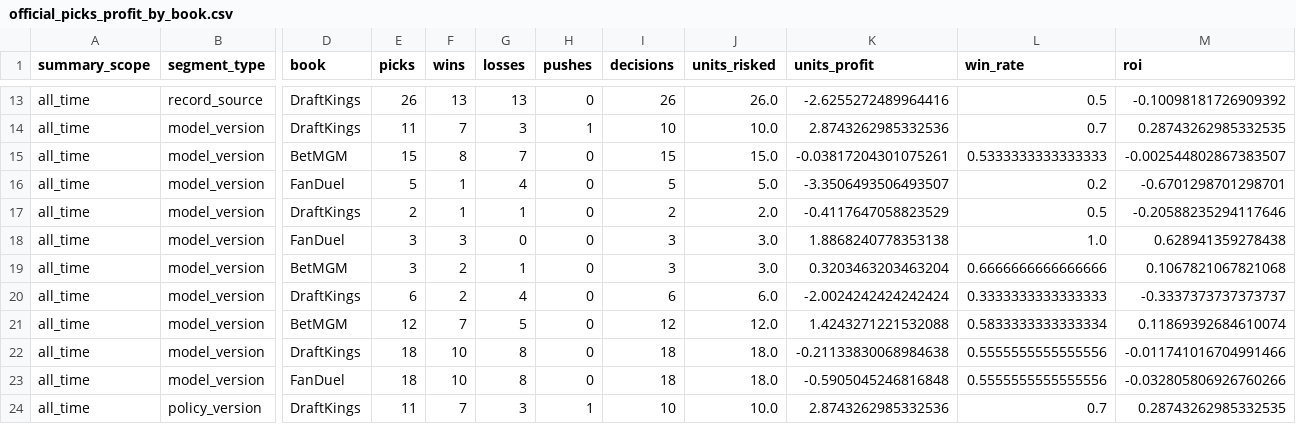
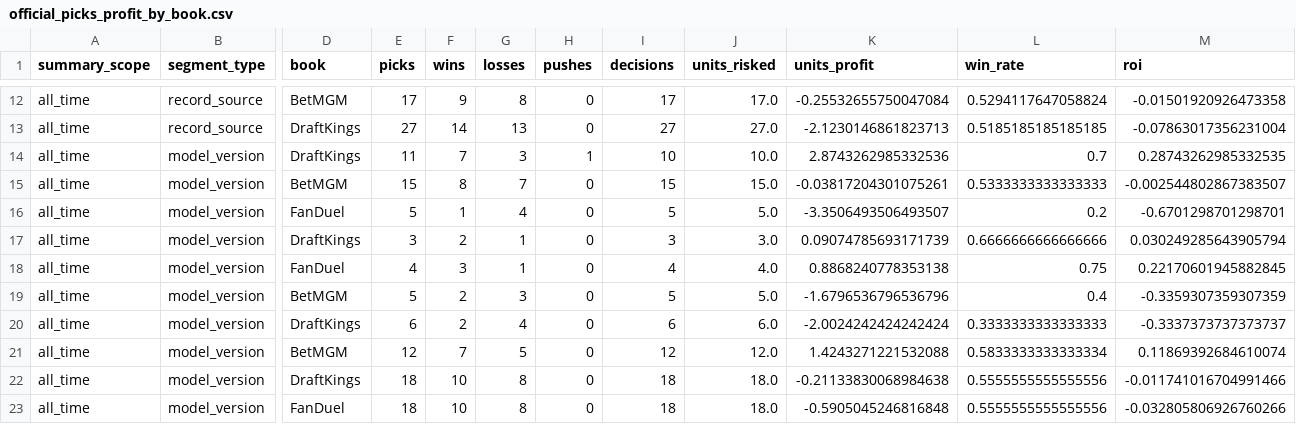
Before and after one commit to Ethrogo/proGramble, a CSV file: MLB/data/tracking/official_picks_profit_by_book.csv, drawn as a sheet; only a part is shown, gaps mark what is left out; the shorter side is filled out with more unchanged rows; rows hold the shown columns only; the diff covers the shown part only; the diff names each change by its address in the sheet, - before the commit and + after, or states it on an @@ line.

```diff
--- a/MLB/data/tracking/official_picks_profit_by_book.csv
+++ b/MLB/data/tracking/official_picks_profit_by_book.csv
+row 12: all_time | record_source | BetMGM | 17 | 9 | 8 | 0 | 17 | 17.0 | -0.25532655750047084 | 0.5294117647058824 | -0.01501920926473358
-E13 (picks): 26
+E13 (picks): 27
-F13 (wins): 13
+F13 (wins): 14
-I13 (decisions): 26
+I13 (decisions): 27
-J13 (units_risked): 26.0
+J13 (units_risked): 27.0
-K13 (units_profit): -2.6255272489964416
+K13 (units_profit): -2.1230146861823713
-L13 (win_rate): 0.5
+L13 (win_rate): 0.5185185185185185
-M13 (roi): -0.10098181726909392
+M13 (roi): -0.07863017356231004
-E17 (picks): 2
+E17 (picks): 3
-F17 (wins): 1
+F17 (wins): 2
-I17 (decisions): 2
+I17 (decisions): 3
-J17 (units_risked): 2.0
+J17 (units_risked): 3.0
-K17 (units_profit): -0.4117647058823529
+K17 (units_profit): 0.09074785693171739
-L17 (win_rate): 0.5
+L17 (win_rate): 0.6666666666666666
-M17 (roi): -0.20588235294117646
+M17 (roi): 0.030249285643905794
-E18 (picks): 3
+E18 (picks): 4
-G18 (losses): 0
+G18 (losses): 1
-I18 (decisions): 3
+I18 (decisions): 4
-J18 (units_risked): 3.0
+J18 (units_risked): 4.0
-K18 (units_profit): 1.8868240778353138
+K18 (units_profit): 0.8868240778353138
-L18 (win_rate): 1.0
+L18 (win_rate): 0.75
-M18 (roi): 0.628941359278438
+M18 (roi): 0.22170601945882845
-E19 (picks): 3
+E19 (picks): 5
-G19 (losses): 1
+G19 (losses): 3
-I19 (decisions): 3
+I19 (decisions): 5
-J19 (units_risked): 3.0
+J19 (units_risked): 5.0
-K19 (units_profit): 0.3203463203463204
+K19 (units_profit): -1.6796536796536796
-L19 (win_rate): 0.6666666666666666
+L19 (win_rate): 0.4
-M19 (roi): 0.1067821067821068
+M19 (roi): -0.3359307359307359
```
Also changed, not shown: 1 added row, 2 removed rows and 84 edited cells elsewhere in this file, MLB/data/tracking/official_picks_history.csv, MLB/data/tracking/official_picks_profit_report.csv, 5 other files.
